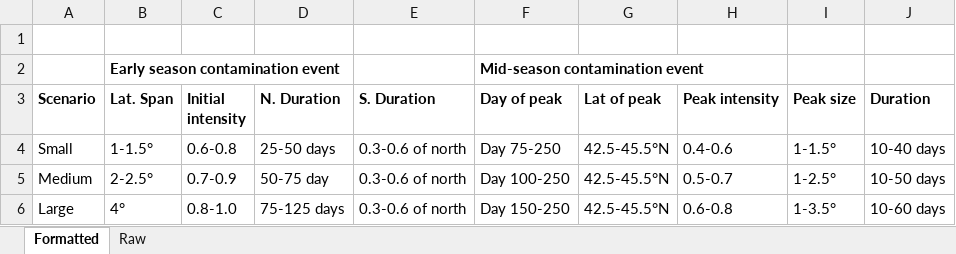
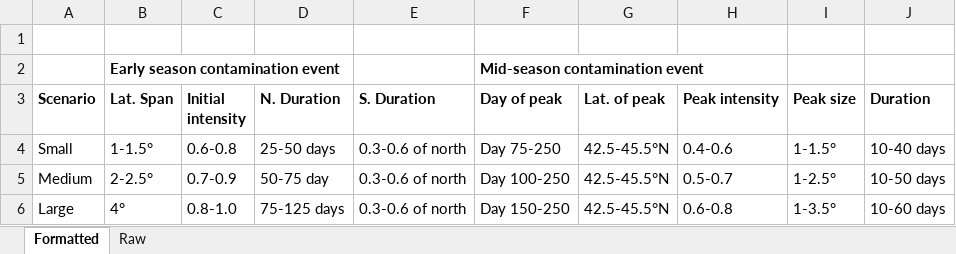
Before and after one commit to cfree14/domoic_acid_mgmt, an Excel workbook: tables/TableS6_simulated_bloom_design.xlsx, sheet Formatted, drawn as a sheet; values as stored, in another font and other column widths than the file's, no borders; the diff names each change by its address in the sheet, - before the commit and + after, or states it on an @@ line.

Commit message:
updated fig 3 and table s5

```diff
--- a/tables/TableS6_simulated_bloom_design.xlsx (sheet Formatted)
+++ b/tables/TableS6_simulated_bloom_design.xlsx (sheet Formatted)
-G3: Lat of peak
+G3: Lat. of peak
```
Also changed, not shown: 4 other files.
